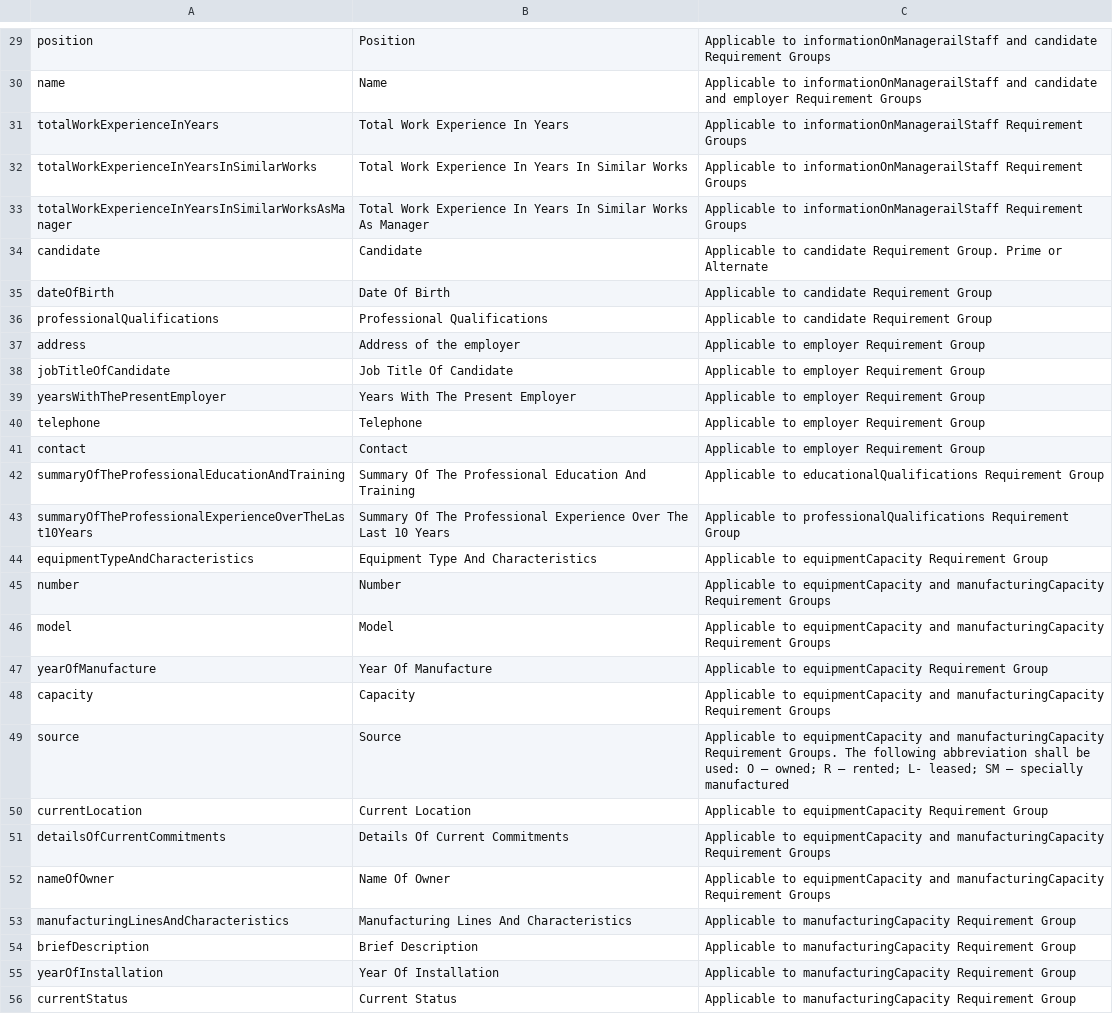
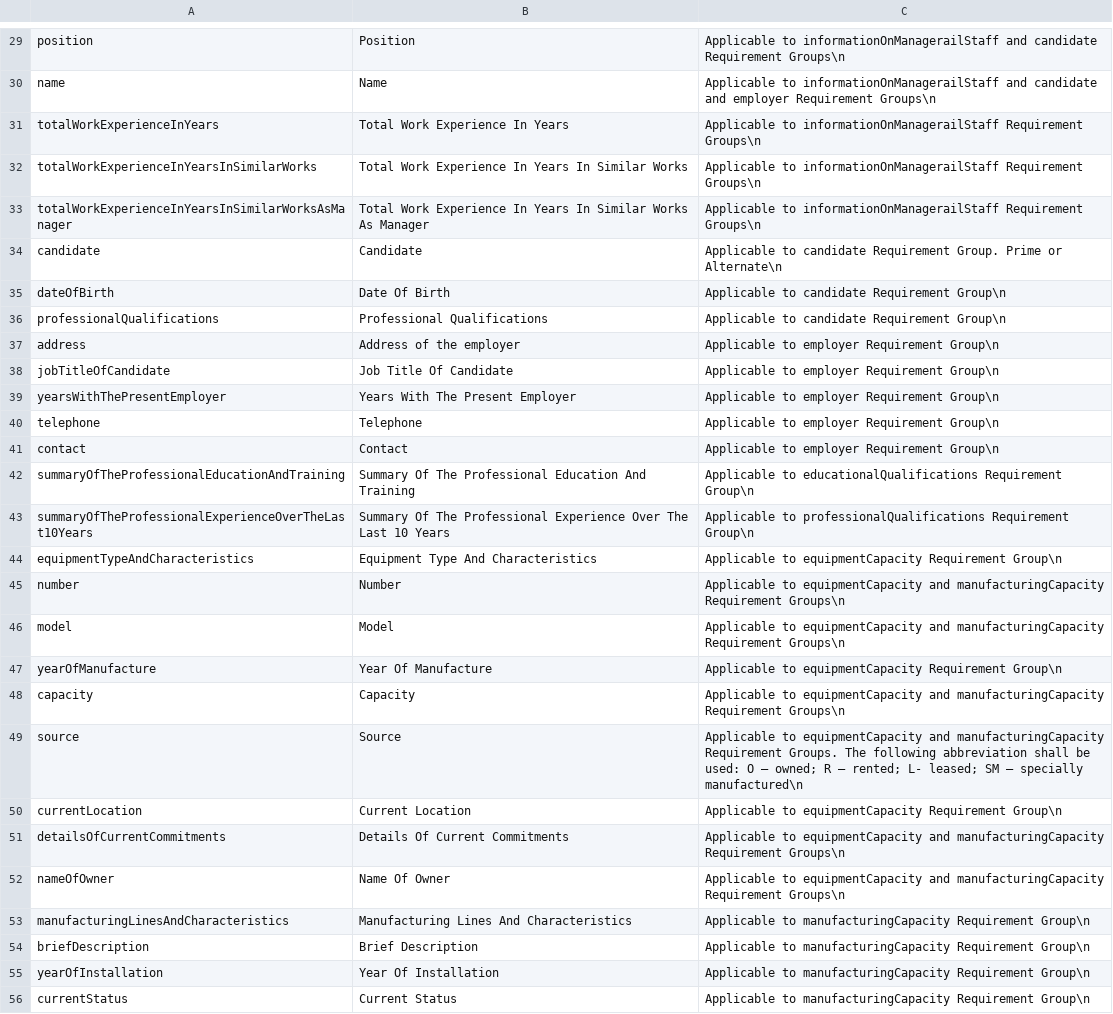
Before and after one commit to EBRD-Collaborator/nepco_qualification_requirements, a CSV file: codelists/requirementsList.csv, drawn as a sheet; only a part is shown, gaps mark what is left out; the diff covers the shown part only; the diff names each change by its address in the sheet, - before the commit and + after, or states it on an @@ line.

Commit message:
Update requirementsList.csv

```diff
--- a/codelists/requirementsList.csv
+++ b/codelists/requirementsList.csv
-C29: …candidate Requirement Groups
+C29: …candidate Requirement Groups\n
-C30: …employer Requirement Groups
+C30: …employer Requirement Groups\n
-C31:C33: …informationOnManagerailStaff Requirement Groups
+C31:C33: …informationOnManagerailStaff Requirement Groups\n
-C34: …Prime or Alternate
+C34: …Prime or Alternate\n
-C35:C36: Applicable to candidate Requirement Group
+C35:C36: Applicable to candidate Requirement Group\n
-C37:C41: Applicable to employer Requirement Group
+C37:C41: Applicable to employer Requirement Group\n
-C42: …educationalQualifications Requirement Group
+C42: …educationalQualifications Requirement Group\n
-C43: …professionalQualifications Requirement Group
+C43: …professionalQualifications Requirement Group\n
-C44: …equipmentCapacity Requirement Group
+C44: …equipmentCapacity Requirement Group\n
-C45:C46: …manufacturingCapacity Requirement Groups
+C45:C46: …manufacturingCapacity Requirement Groups\n
-C47: …equipmentCapacity Requirement Group
+C47: …equipmentCapacity Requirement Group\n
-C48: …manufacturingCapacity Requirement Groups
+C48: …manufacturingCapacity Requirement Groups\n
-C49: …– specially manufactured
+C49: …– specially manufactured\n
-C50: …equipmentCapacity Requirement Group
+C50: …equipmentCapacity Requirement Group\n
-C51:C52: …manufacturingCapacity Requirement Groups
+C51:C52: …manufacturingCapacity Requirement Groups\n
-C53:C56: …manufacturingCapacity Requirement Group
+C53:C56: …manufacturingCapacity Requirement Group\n
```
Also changed, not shown: 53 edited cells elsewhere in this file.
